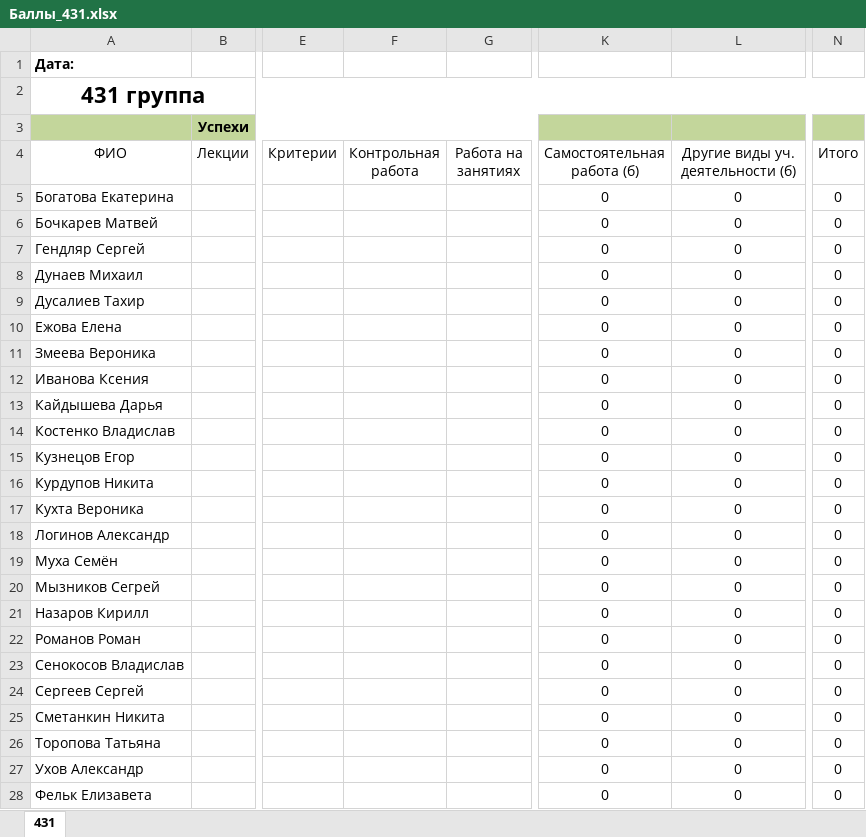
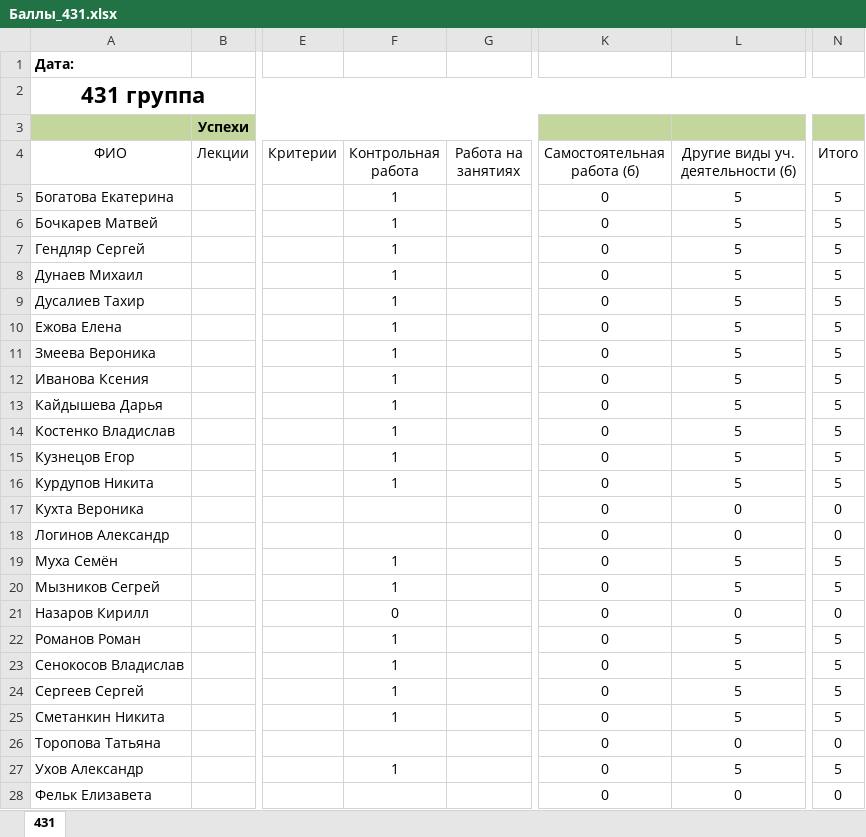
Before and after one commit to gurgutan/TPRG, an Excel workbook: БАРС/Баллы_431.xlsx, sheet 431, drawn as a sheet; only a part is shown, gaps mark what is left out; values as stored, in another font and other column widths than the file's, no borders; table styles not drawn; the diff covers the shown part only; the diff names each change by its address in the sheet, - before the commit and + after, or states it on an @@ line.

Commit message:
Баллы за контрольную

```diff
--- a/БАРС/Баллы_431.xlsx (sheet 431)
+++ b/БАРС/Баллы_431.xlsx (sheet 431)
-F5:F16 (Контрольная работа): (empty)
+F5:F16 (Контрольная работа): 1
-L5:L16 (Другие виды уч. деятельности (б)): 0
+L5:L16 (Другие виды уч. деятельности (б)): 5
-N5:N16 (Итого): 0
+N5:N16 (Итого): 5
-F19:F20 (Контрольная работа): (empty)
+F19:F20 (Контрольная работа): 1
-L19:L20 (Другие виды уч. деятельности (б)): 0
+L19:L20 (Другие виды уч. деятельности (б)): 5
-N19:N20 (Итого): 0
+N19:N20 (Итого): 5
-F21 (Контрольная работа): (empty)
+F21 (Контрольная работа): 0
-F22:F25 (Контрольная работа): (empty)
+F22:F25 (Контрольная работа): 1
-L22:L25 (Другие виды уч. деятельности (б)): 0
+L22:L25 (Другие виды уч. деятельности (б)): 5
-N22:N25 (Итого): 0
+N22:N25 (Итого): 5
-F27 (Контрольная работа): (empty)
+F27 (Контрольная работа): 1
-L27 (Другие виды уч. деятельности (б)): 0
+L27 (Другие виды уч. деятельности (б)): 5
-N27 (Итого): 0
+N27 (Итого): 5
```
Also changed, not shown: 22 edited cells elsewhere in this sheet, formulas that keep their value.
